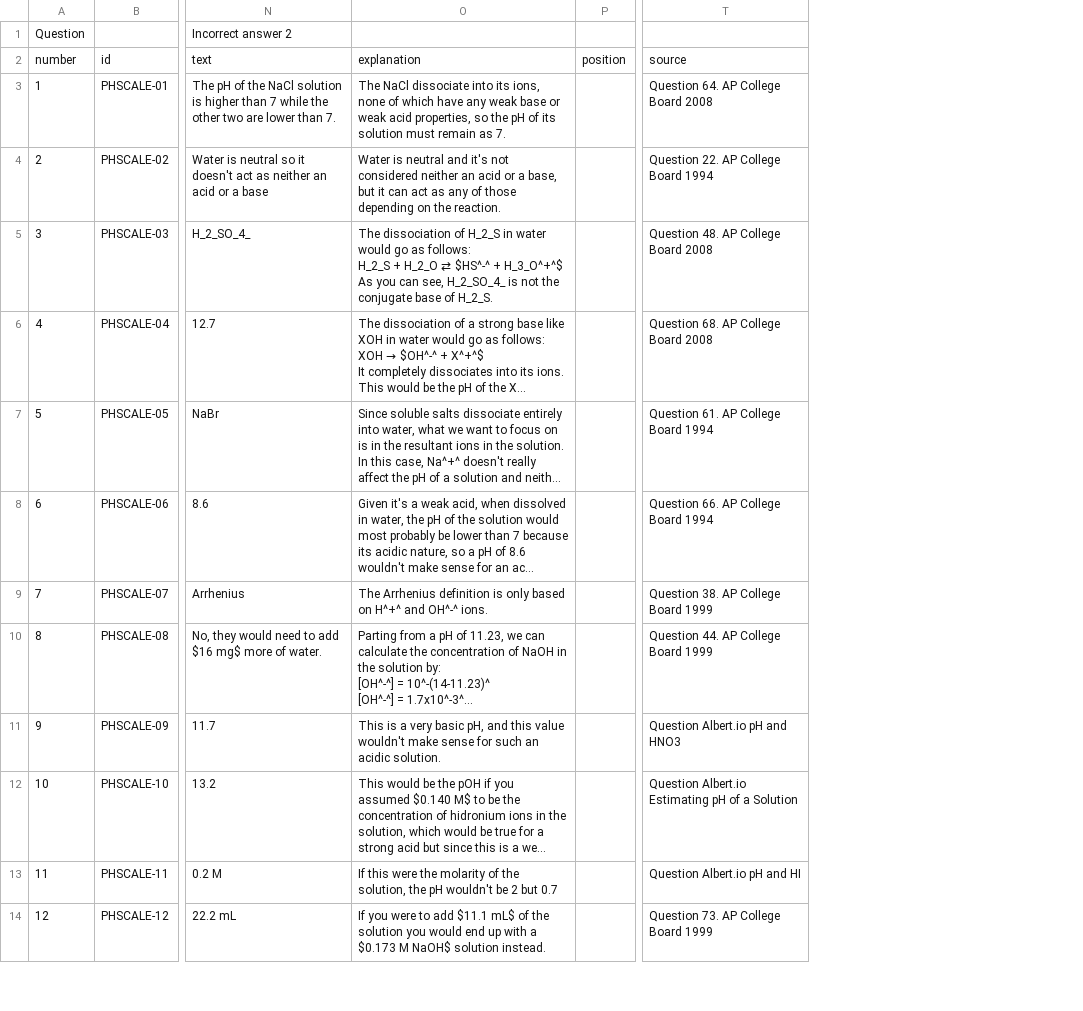
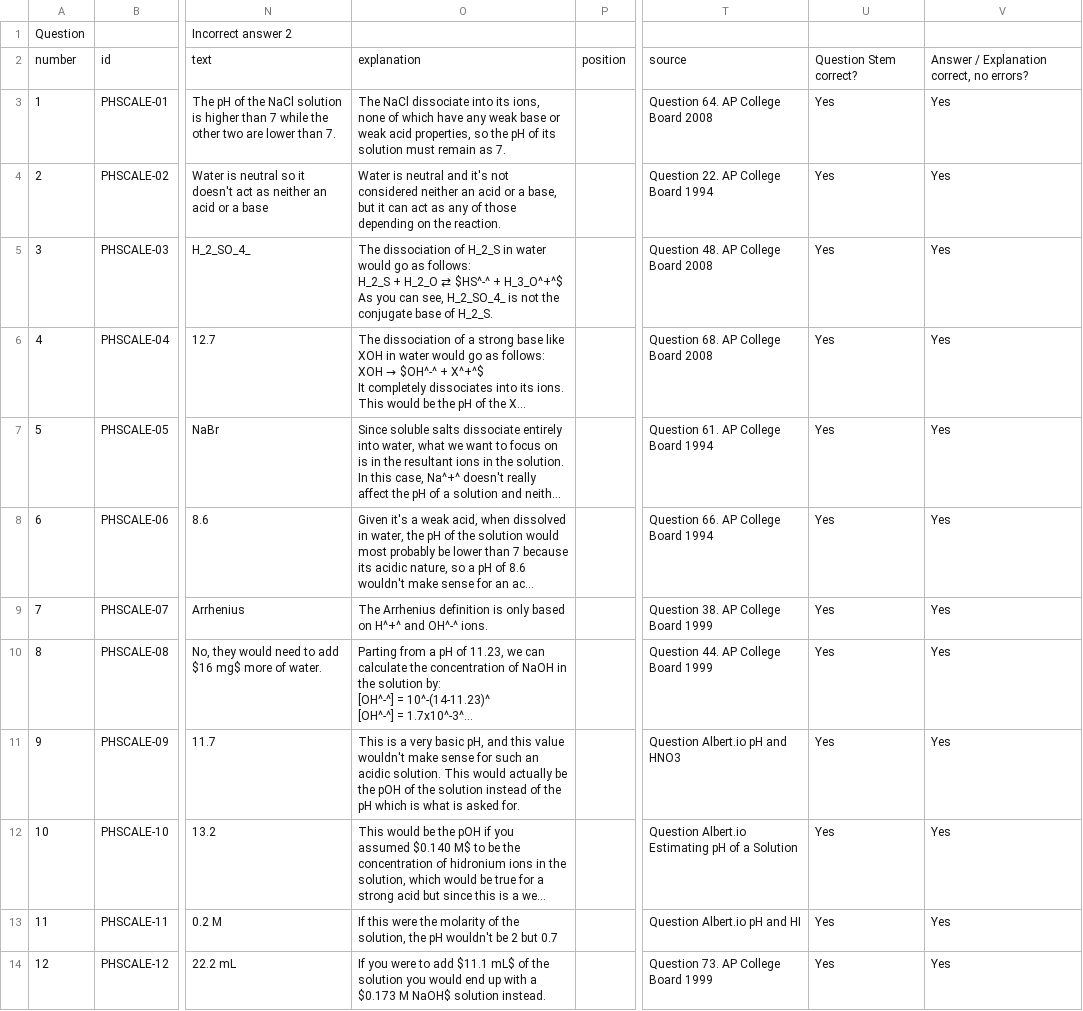
Before and after one commit to chemsims/chemistry, a CSV file: AcidsBases/quiz-questions/introduction-quiz.csv, drawn as a sheet; only a part is shown, gaps mark what is left out; long unchanged cells end in …; the diff names each change by its address in the sheet, - before the commit and + after, or states it on an @@ line.

Commit message:
Updated acid bases quiz questions

```diff
--- a/AcidsBases/quiz-questions/introduction-quiz.csv
+++ b/AcidsBases/quiz-questions/introduction-quiz.csv
+column U, rows 2-14: Question Stem correct? | Yes | Yes | Yes | Yes | Yes | Yes | Yes | Yes | Yes | Yes | Yes | Yes
+column V, rows 2-14: Answer / Explanation correct, no errors? | Yes | Yes | Yes | Yes | Yes | Yes | Yes | Yes | Yes | Yes | Yes | Yes
-O11: …acidic solution.
+O11: …acidic solution. This would actually be the pOH of the solution instead of the pH which is what is asked for.
```
Also changed, not shown: 2 other files.
